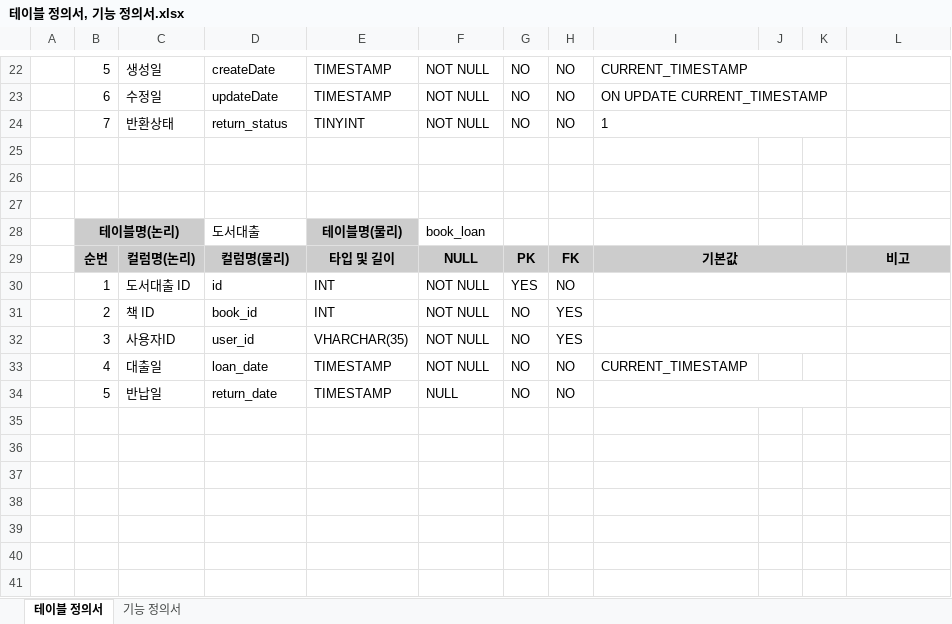
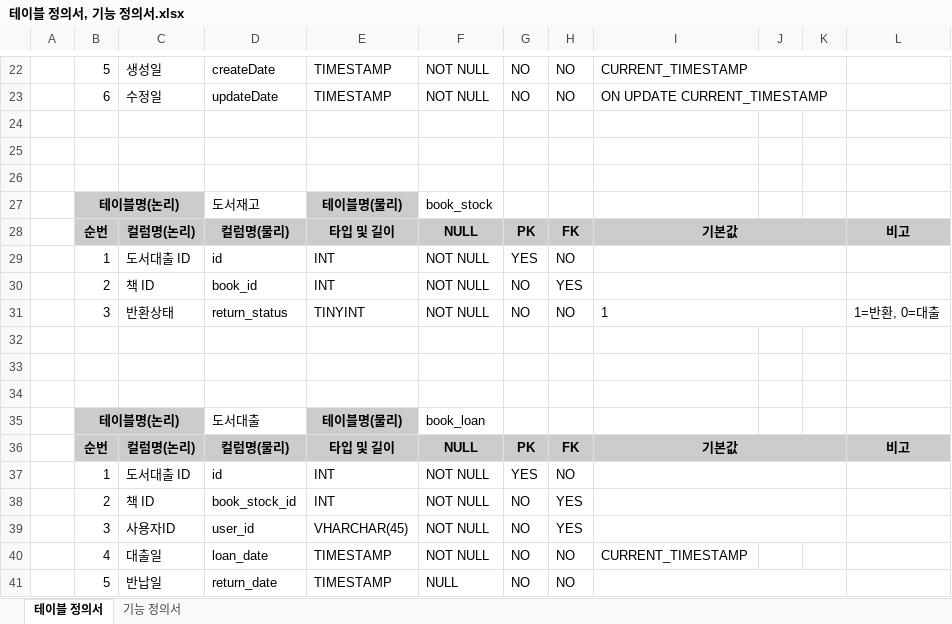
Before and after one commit to SSHwan22/library-management, an Excel workbook: output/테이블 정의서, 기능 정의서.xlsx, sheet 테이블 정의서, drawn as a sheet; only a part is shown, gaps mark what is left out; values as stored, in another font and other column widths than the file's, no borders; addresses are those after the commit; the diff names each change by its address in the sheet, - before the commit and + after, or states it on an @@ line.

```diff
--- a/output/테이블 정의서, 기능 정의서.xlsx (sheet 테이블 정의서)
+++ b/output/테이블 정의서, 기능 정의서.xlsx (sheet 테이블 정의서)
+row 24: (empty)
+row 25: (empty)
+row 26: (empty)
+row 27:  | 테이블명(논리) |  | 도서재고 | 테이블명(물리) | book_stock
+row 28:  | 순번 | 컬럼명(논리) | 컬럼명(물리) | 타입 및 길이 | NULL | PK | FK | 기본값 |  |  | 비고
+row 29:  | 1 | 도서대출 ID | id | INT | NOT NULL | YES | NO
+row 30:  | 2 | 책 ID | book_id | INT | NOT NULL | NO | YES
-B31: 7
+B31: 3
-L31: (empty)
+L31: 1=반환, 0=대출
-C35 fill: none
+C35 fill: #CCCCCC
-J36:K36 fill: none
+J36:K36 fill: #CCCCCC
-D38: book_id
+D38: book_stock_id
-E39: VHARCHAR(35)
+E39: VHARCHAR(45)
```
Also changed, not shown: sheet 기능 정의서, 13 other files.
